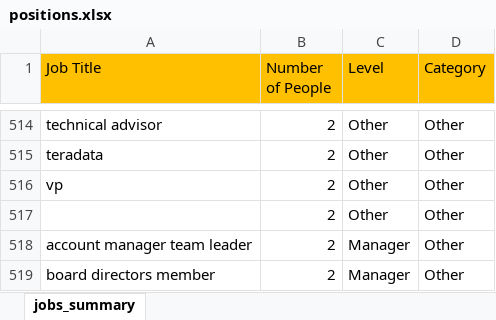
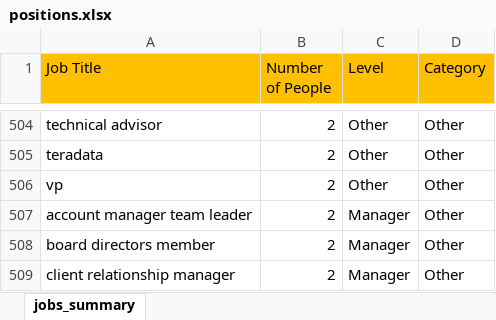
Before and after one commit to skcript/cvscan, an Excel workbook: cvscan/data/job_positions/positions.xlsx, sheet jobs_summary, drawn as a sheet; only a part is shown, gaps mark what is left out; the shorter side is filled out with more unchanged rows; values as stored, in another font and other column widths than the file's, no borders; the diff covers the shown part only; the diff names each change by its address in the sheet, - before the commit and + after, or states it on an @@ line.

```diff
--- a/cvscan/data/job_positions/positions.xlsx (sheet jobs_summary)
+++ b/cvscan/data/job_positions/positions.xlsx (sheet jobs_summary)
-row 517:  | 2 | Other | Other
```
Also changed, not shown: 10 removed rows elsewhere in this sheet, 4 other files.
